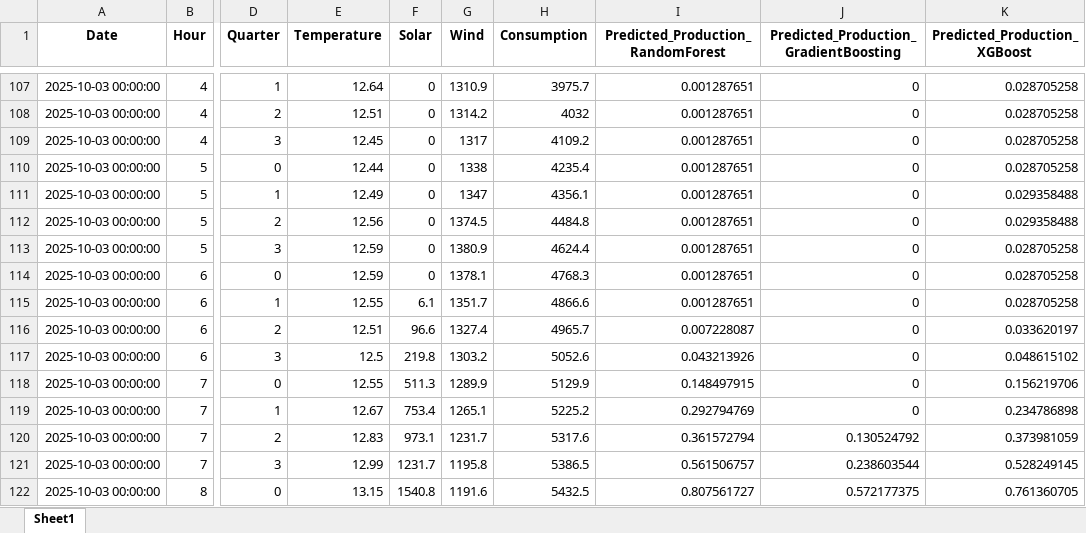
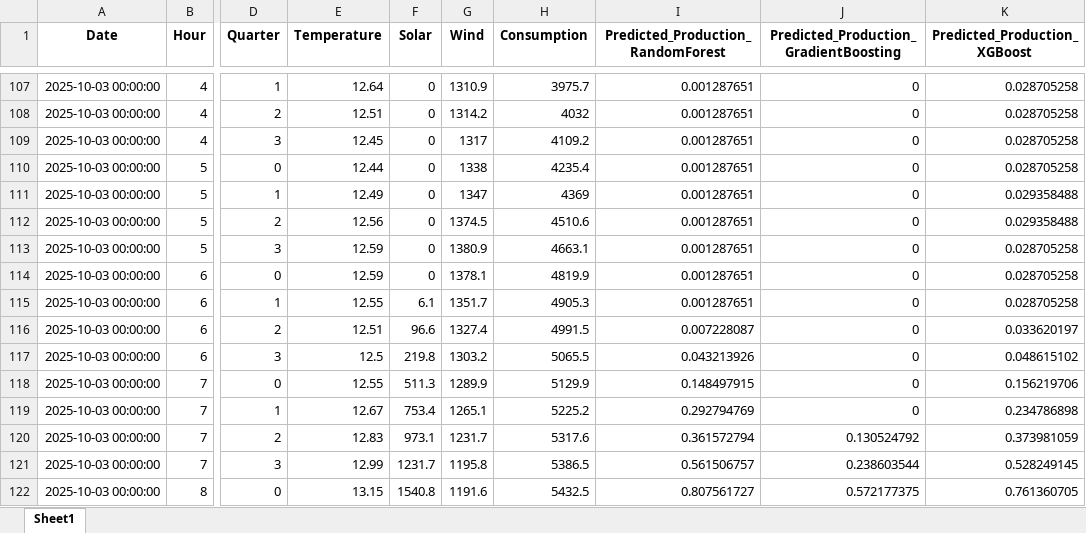
Before and after one commit to Chairetisl/Energy_Forecast_P, an Excel workbook: predictions_temperature_hour_wind_consumption.xlsx, sheet Sheet1, drawn as a sheet; only a part is shown, gaps mark what is left out; values as stored, in another font and other column widths than the file's, no borders; the diff names each change by its address in the sheet, - before the commit and + after, or states it on an @@ line.

```diff
--- a/predictions_temperature_hour_wind_consumption.xlsx (sheet Sheet1)
+++ b/predictions_temperature_hour_wind_consumption.xlsx (sheet Sheet1)
-H111 (Consumption): 4356.1
+H111 (Consumption): 4369
-H112 (Consumption): 4484.8
+H112 (Consumption): 4510.6
-H113 (Consumption): 4624.4
+H113 (Consumption): 4663.1
-H114 (Consumption): 4768.3
+H114 (Consumption): 4819.9
-H115 (Consumption): 4866.6
+H115 (Consumption): 4905.3
-H116 (Consumption): 4965.7
+H116 (Consumption): 4991.5
-H117 (Consumption): 5052.6
+H117 (Consumption): 5065.5
```
Also changed, not shown: 1 other file.
